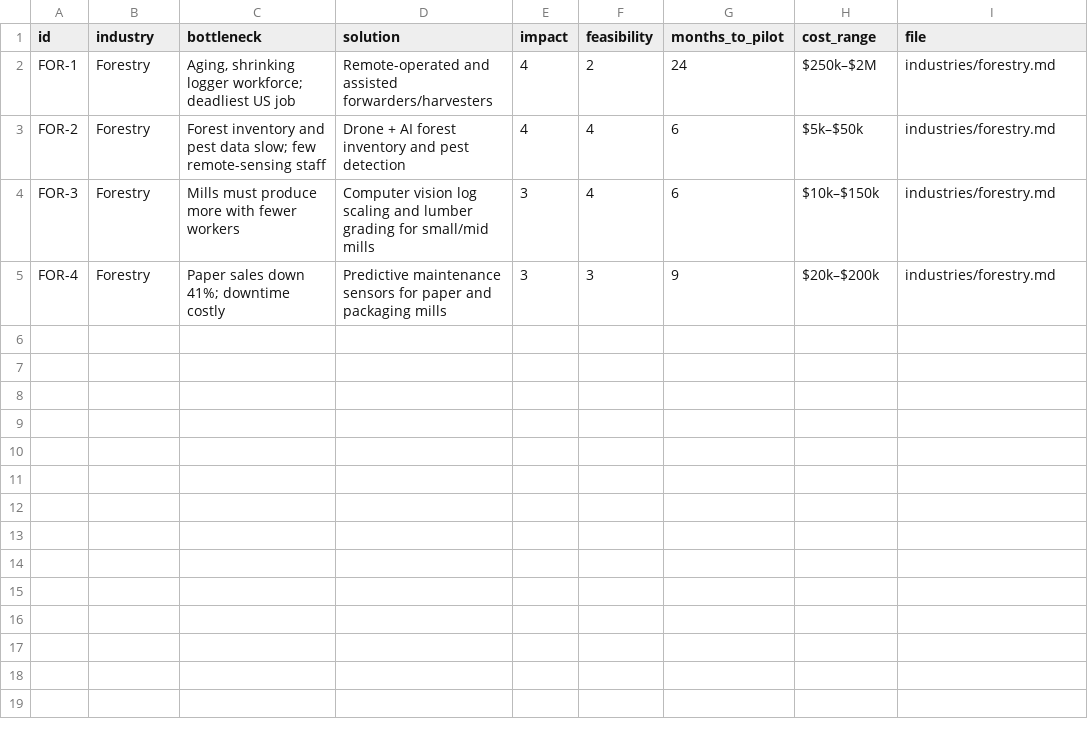
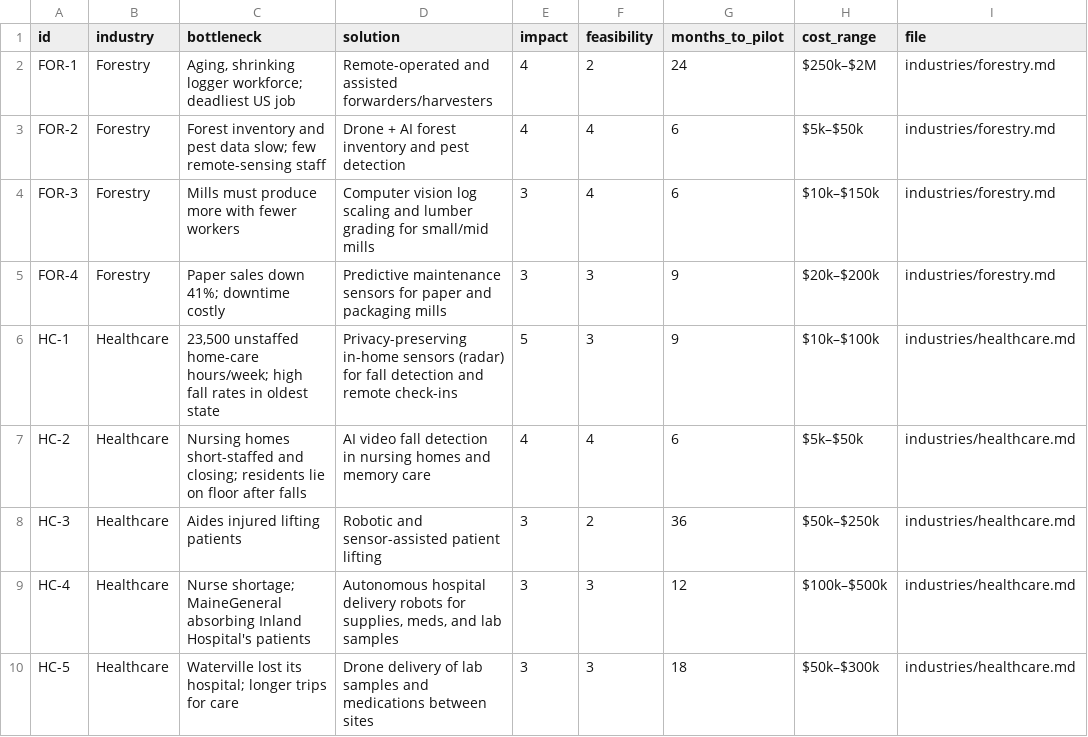
Before and after one commit to aduan48/physical-ai-research, a CSV file: research/opportunities.csv, drawn as a sheet.

Commit message:
research: healthcare and elder care
5 opportunities (HC-1 to HC-5), sources S36-S54, all opened before citing.
Dashboard: one combined label per shared chart spot to stop overlap.

```diff
--- a/research/opportunities.csv
+++ b/research/opportunities.csv
@@ -5 +5,6 @@ FOR-3,Forestry,"Mills must produce more with fewer workers","Computer vision log
 FOR-4,Forestry,"Paper sales down 41%; downtime costly","Predictive maintenance sensors for paper and packaging mills",3,3,9,"$20k–$200k",industries/forestry.md
+HC-1,Healthcare,"23,500 unstaffed home-care hours/week; high fall rates in oldest state","Privacy-preserving in-home sensors (radar) for fall detection and remote check-ins",5,3,9,"$10k–$100k",industries/healthcare.md
+HC-2,Healthcare,"Nursing homes short-staffed and closing; residents lie on floor after falls","AI video fall detection in nursing homes and memory care",4,4,6,"$5k–$50k",industries/healthcare.md
+HC-3,Healthcare,"Aides injured lifting patients","Robotic and sensor-assisted patient lifting",3,2,36,"$50k–$250k",industries/healthcare.md
+HC-4,Healthcare,"Nurse shortage; MaineGeneral absorbing Inland Hospital's patients","Autonomous hospital delivery robots for supplies, meds, and lab samples",3,3,12,"$100k–$500k",industries/healthcare.md
+HC-5,Healthcare,"Waterville lost its hospital; longer trips for care","Drone delivery of lab samples and medications between sites",3,3,18,"$50k–$300k",industries/healthcare.md
```
Also changed, not shown: 7 other files.
